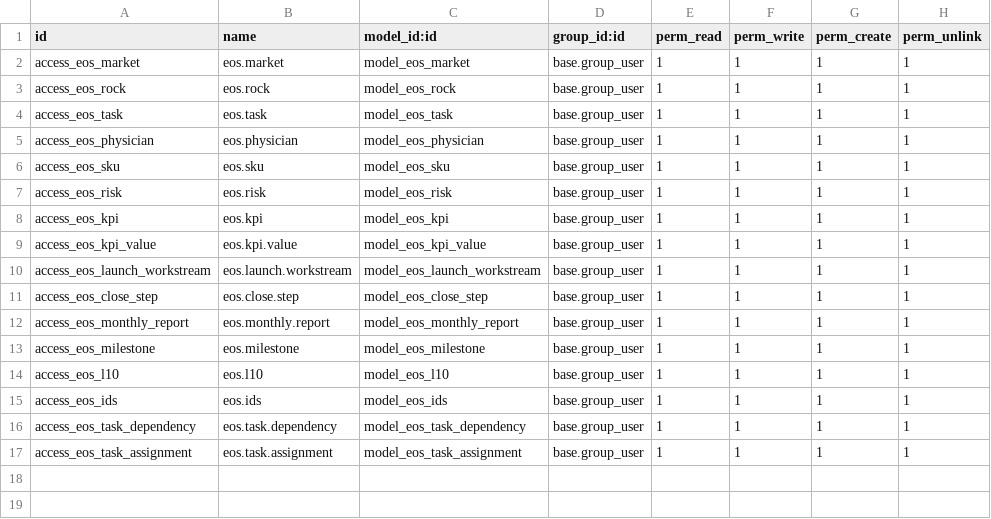
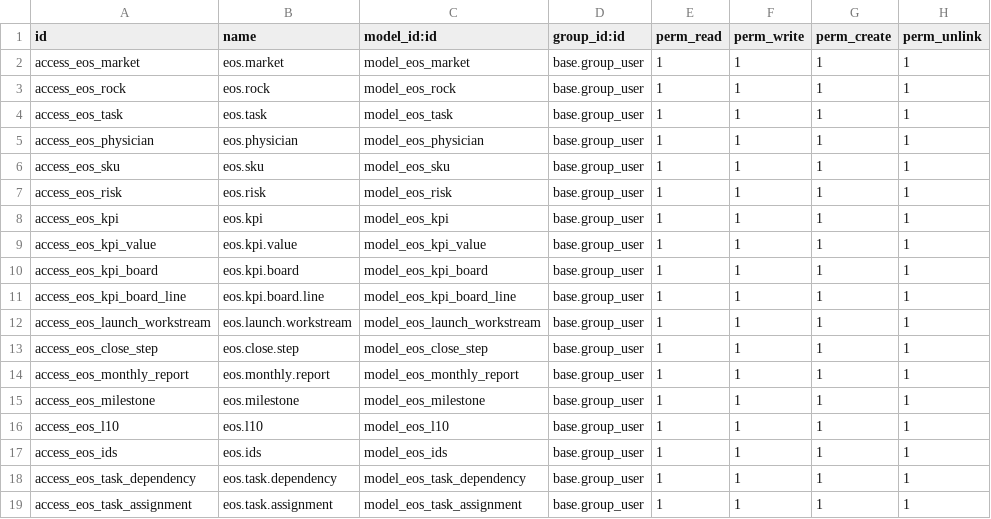
Before and after one commit to steveocal/sanare, a CSV file: eos/security/ir.model.access.csv, drawn as a sheet.

```diff
--- a/eos/security/ir.model.access.csv
+++ b/eos/security/ir.model.access.csv
@@ -9,2 +9,4 @@ access_eos_kpi,eos.kpi,model_eos_kpi,base.group_user,1,1,1,1
 access_eos_kpi_value,eos.kpi.value,model_eos_kpi_value,base.group_user,1,1,1,1
+access_eos_kpi_board,eos.kpi.board,model_eos_kpi_board,base.group_user,1,1,1,1
+access_eos_kpi_board_line,eos.kpi.board.line,model_eos_kpi_board_line,base.group_user,1,1,1,1
 access_eos_launch_workstream,eos.launch.workstream,model_eos_launch_workstream,base.group_user,1,1,1,1
```
Also changed, not shown: 10 other files.
